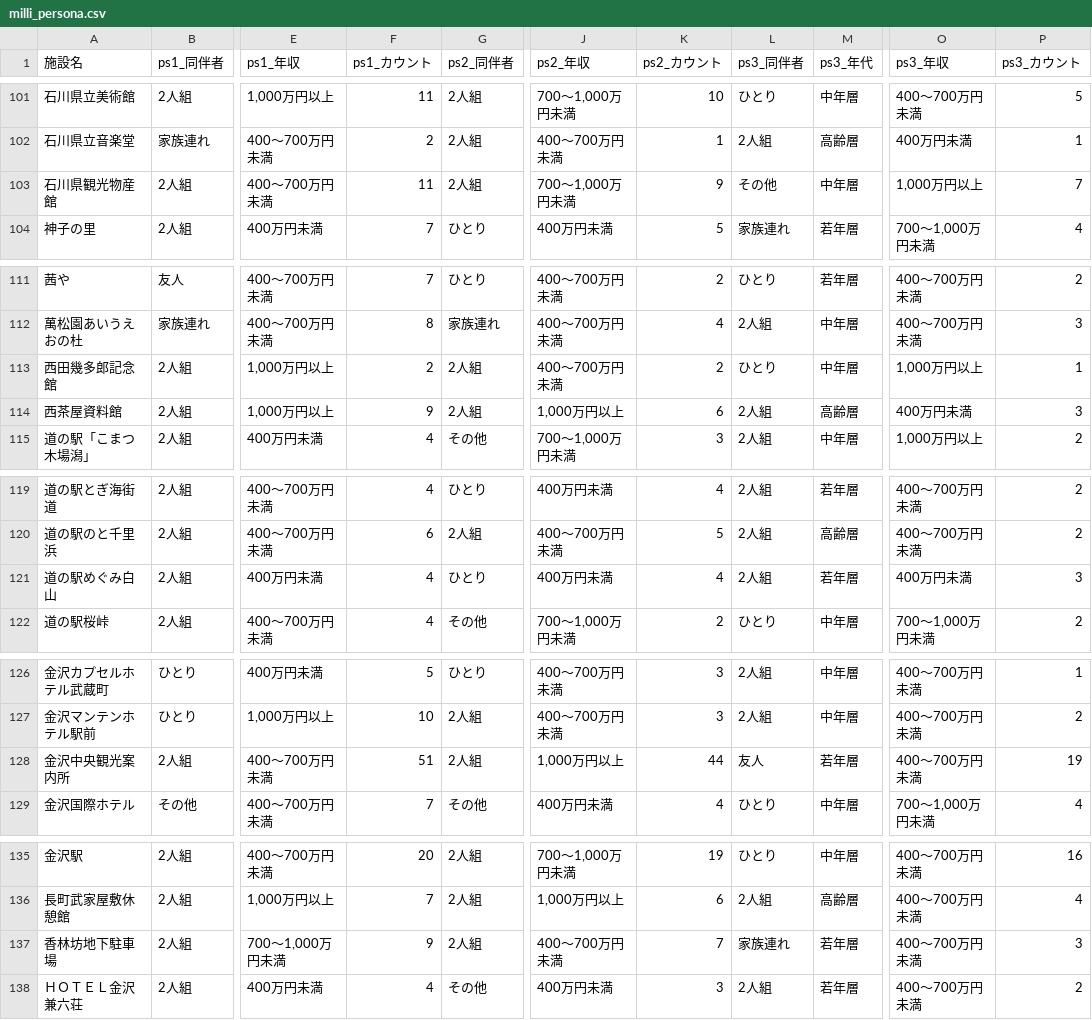
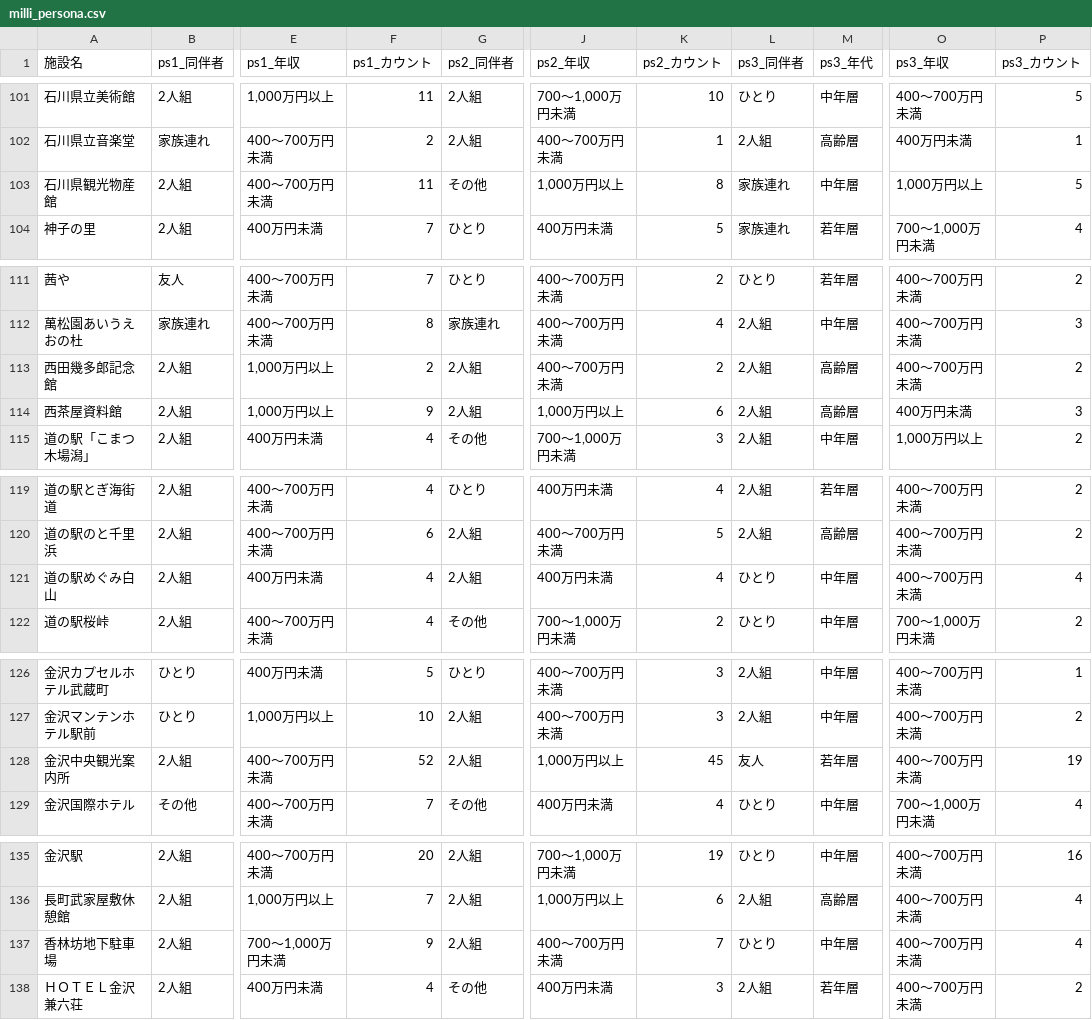
Before and after one commit to BeeB-C4N/tifo, a CSV file: ishikawa/milli_persona.csv, drawn as a sheet; only a part is shown, gaps mark what is left out; the diff covers the shown part only; the diff names each change by its address in the sheet, - before the commit and + after, or states it on an @@ line.

```diff
--- a/ishikawa/milli_persona.csv
+++ b/ishikawa/milli_persona.csv
-G103 (ps2_同伴者): 2人組
+G103 (ps2_同伴者): その他
-J103 (ps2_年収): 700～1,000万円未満
+J103 (ps2_年収): 1,000万円以上
-K103 (ps2_カウント): 9
+K103 (ps2_カウント): 8
-L103 (ps3_同伴者): その他
+L103 (ps3_同伴者): 家族連れ
-P103 (ps3_カウント): 7
+P103 (ps3_カウント): 5
-L113 (ps3_同伴者): ひとり
+L113 (ps3_同伴者): 2人組
-M113 (ps3_年代): 中年層
+M113 (ps3_年代): 高齢層
-O113 (ps3_年収): 1,000万円以上
+O113 (ps3_年収): 400～700万円未満
-P113 (ps3_カウント): 1
+P113 (ps3_カウント): 2
-G121 (ps2_同伴者): ひとり
+G121 (ps2_同伴者): 2人組
-L121 (ps3_同伴者): 2人組
+L121 (ps3_同伴者): ひとり
-M121 (ps3_年代): 若年層
+M121 (ps3_年代): 中年層
-O121 (ps3_年収): 400万円未満
+O121 (ps3_年収): 400～700万円未満
-P121 (ps3_カウント): 3
+P121 (ps3_カウント): 4
-F128 (ps1_カウント): 51
+F128 (ps1_カウント): 52
-K128 (ps2_カウント): 44
+K128 (ps2_カウント): 45
-L137 (ps3_同伴者): 家族連れ
+L137 (ps3_同伴者): ひとり
-M137 (ps3_年代): 若年層
+M137 (ps3_年代): 中年層
-P137 (ps3_カウント): 3
+P137 (ps3_カウント): 4
```
Also changed, not shown: 2 edited cells elsewhere in this file, ishikawa/milli_score.csv, 1 other file.
